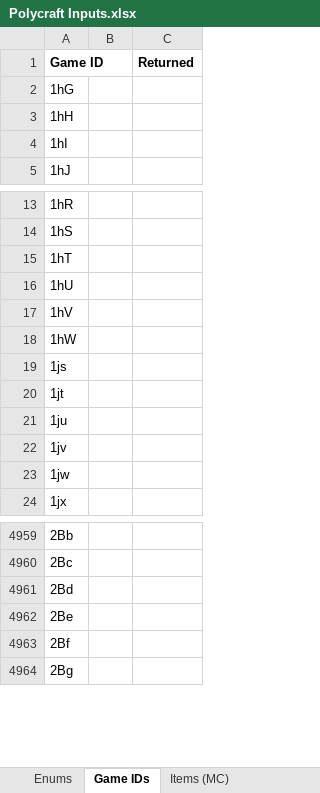
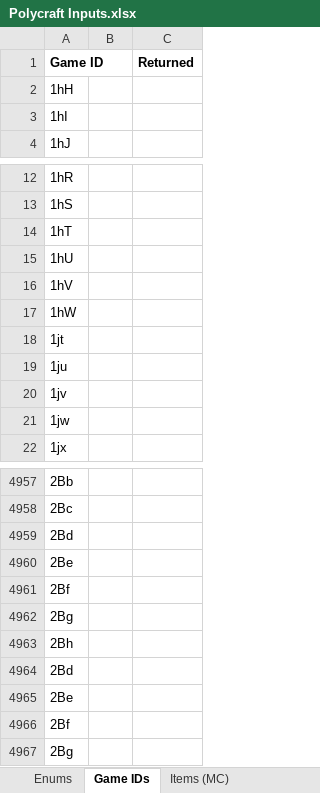
Before and after one commit to PolycraftWorld/polycraft-world, an Excel workbook: config/Polycraft Inputs.xlsx, sheet Game IDs, drawn as a sheet; only a part is shown, gaps mark what is left out; values as stored, in another font and other column widths than the file's, no borders; removed rows and columns are numbered as before the commit, all else as after; the diff names each change by its address in the sheet, - before the commit and + after, or states it on an @@ line.

```diff
--- a/config/Polycraft Inputs.xlsx (sheet Game IDs)
+++ b/config/Polycraft Inputs.xlsx (sheet Game IDs)
-row 2: 1hG
-row 19: 1js
+row 4959: 2Bd
+row 4960: 2Be
+row 4961: 2Bf
+row 4962: 2Bg
+row 4963: 2Bh
```
Also changed, not shown: config/Polycraft Learning.xlsx, config/Polycraft Materials.xlsx, 5 other files.
